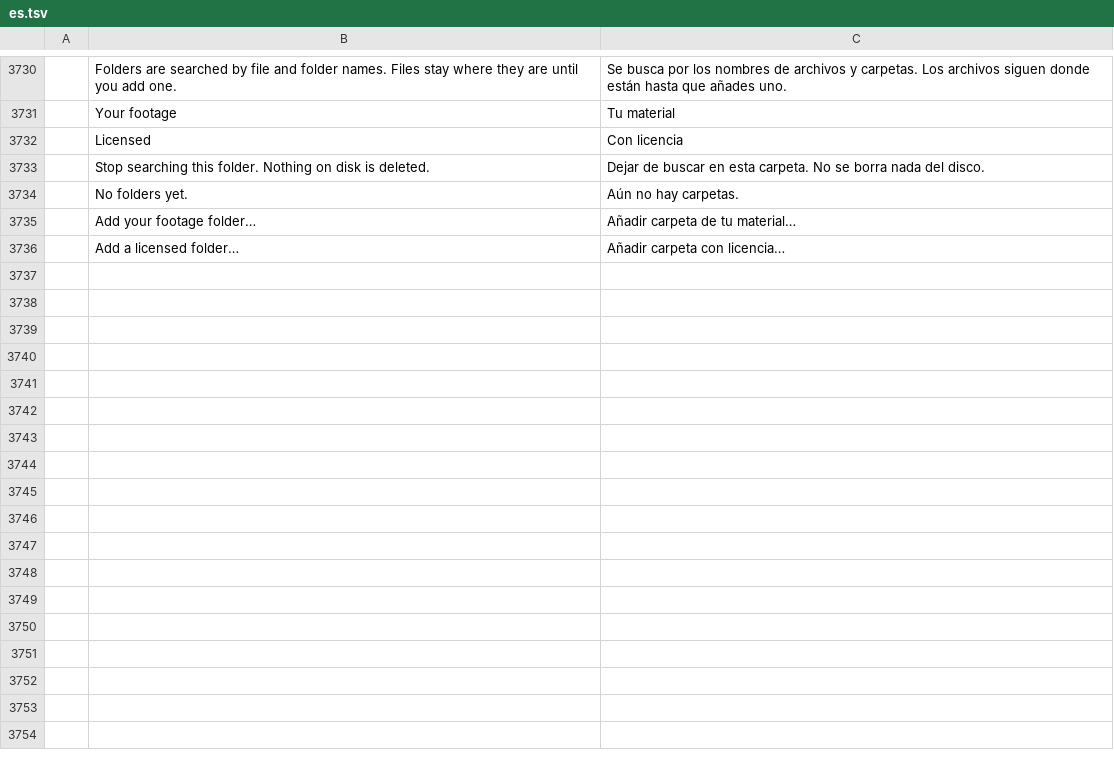
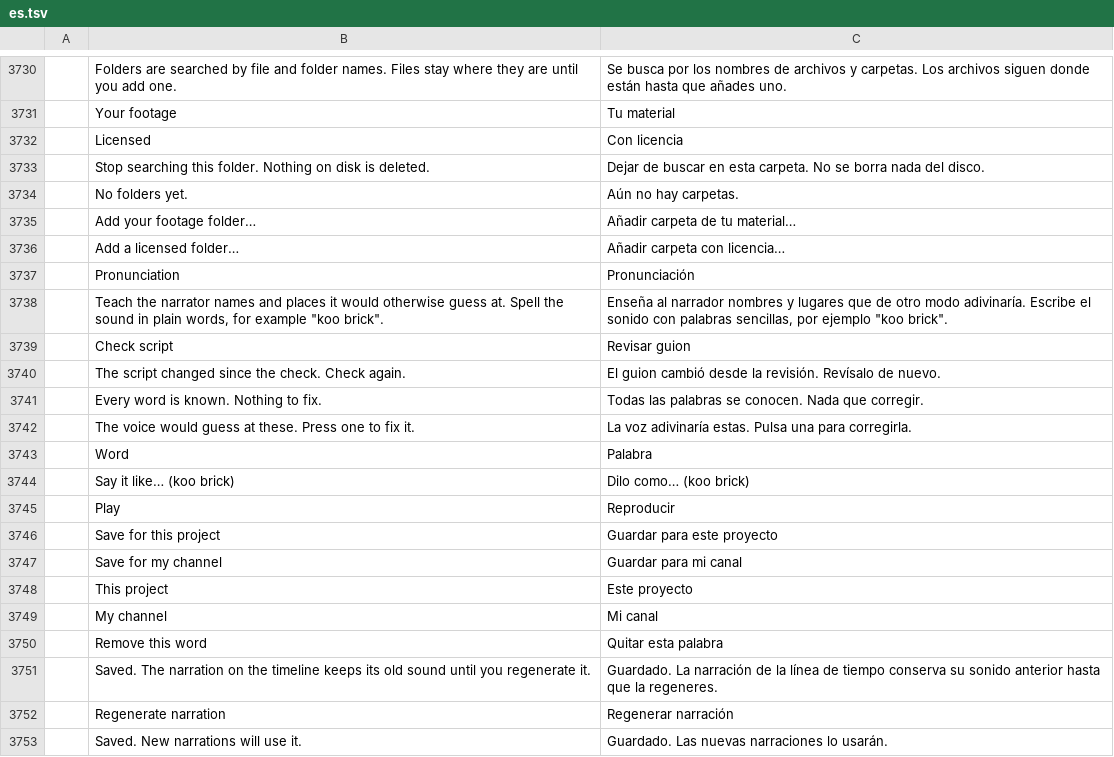
Before and after one commit to AdeThorMiwa/edith, a TSV file: crates/ui-egui/src/i18n/es.tsv, drawn as a sheet; only a part is shown, gaps mark what is left out; the diff names each change by its address in the sheet, - before the commit and + after, or states it on an @@ line.

```diff
--- a/crates/ui-egui/src/i18n/es.tsv
+++ b/crates/ui-egui/src/i18n/es.tsv
+row 3737:  | Pronunciation | Pronunciación
+row 3738:  | Teach the narrator names and places it would otherwise guess at. Spell the sound in plain words, for example "koo brick". | Enseña al narrador nombres y lugares que de otro modo adivinaría. Escribe el sonido con palabras sencillas, por ejemplo "koo brick".
+row 3739:  | Check script | Revisar guion
+row 3740:  | The script changed since the check. Check again. | El guion cambió desde la revisión. Revísalo de nuevo.
+row 3741:  | Every word is known. Nothing to fix. | Todas las palabras se conocen. Nada que corregir.
+row 3742:  | The voice would guess at these. Press one to fix it. | La voz adivinaría estas. Pulsa una para corregirla.
+row 3743:  | Word | Palabra
+row 3744:  | Say it like… (koo brick) | Dilo como… (koo brick)
+row 3745:  | Play | Reproducir
+row 3746:  | Save for this project | Guardar para este proyecto
+row 3747:  | Save for my channel | Guardar para mi canal
+row 3748:  | This project | Este proyecto
+row 3749:  | My channel | Mi canal
+row 3750:  | Remove this word | Quitar esta palabra
+row 3751:  | Saved. The narration on the timeline keeps its old sound until you regenerate it. | Guardado. La narración de la línea de tiempo conserva su sonido anterior hasta que la regeneres.
+row 3752:  | Regenerate narration | Regenerar narración
+row 3753:  | Saved. New narrations will use it. | Guardado. Las nuevas narraciones lo usarán.
```
Also changed, not shown: crates/ui-egui/src/i18n/ja.tsv, crates/ui-egui/src/i18n/zh-cn.tsv, 7 other files.
